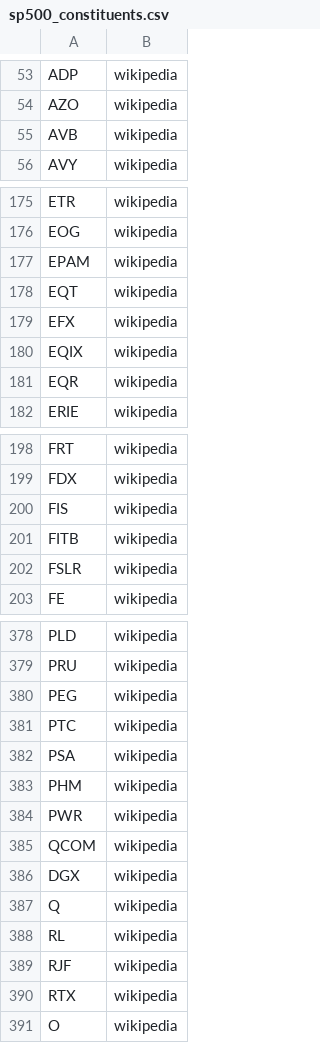
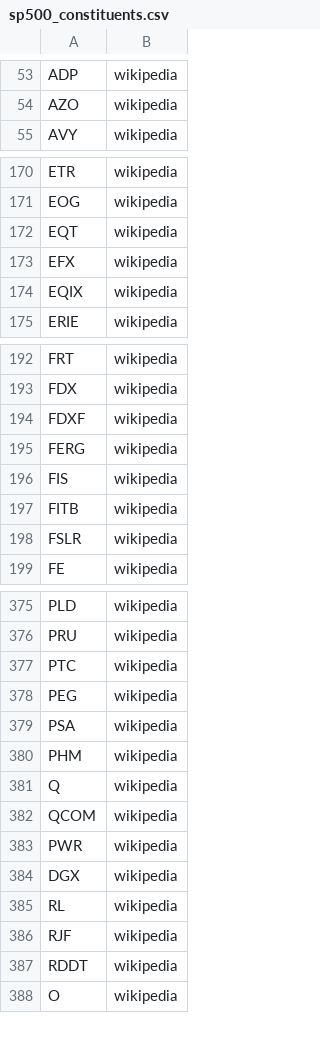
Before and after one commit to yigitylc/asset-analytics, a CSV file: data/universe/sp500_constituents.csv, drawn as a sheet; only a part is shown, gaps mark what is left out; the diff covers the shown part only.

```diff
--- a/data/universe/sp500_constituents.csv
+++ b/data/universe/sp500_constituents.csv
@@ -54,3 +54,2 @@ ADP,wikipedia
 AZO,wikipedia
-AVB,wikipedia
 AVY,wikipedia
@@ -176,3 +171,2 @@ ETR,wikipedia
 EOG,wikipedia
-EPAM,wikipedia
 EQT,wikipedia
@@ -180,3 +174,2 @@ EFX,wikipedia
 EQIX,wikipedia
-EQR,wikipedia
 ERIE,wikipedia
@@ -199,2 +193,4 @@ FRT,wikipedia
 FDX,wikipedia
+FDXF,wikipedia
+FERG,wikipedia
 FIS,wikipedia
@@ -379,13 +376,13 @@ PLD,wikipedia
 PRU,wikipedia
+PTC,wikipedia
 PEG,wikipedia
-PTC,wikipedia
 PSA,wikipedia
 PHM,wikipedia
+Q,wikipedia
+QCOM,wikipedia
 PWR,wikipedia
-QCOM,wikipedia
 DGX,wikipedia
-Q,wikipedia
 RL,wikipedia
 RJF,wikipedia
-RTX,wikipedia
+RDDT,wikipedia
 O,wikipedia
```
Also changed, not shown: 12 added rows, 11 removed rows and 1 edited cell elsewhere in this file, data/universe/nasdaq100_constituents.csv, 2 other files.
